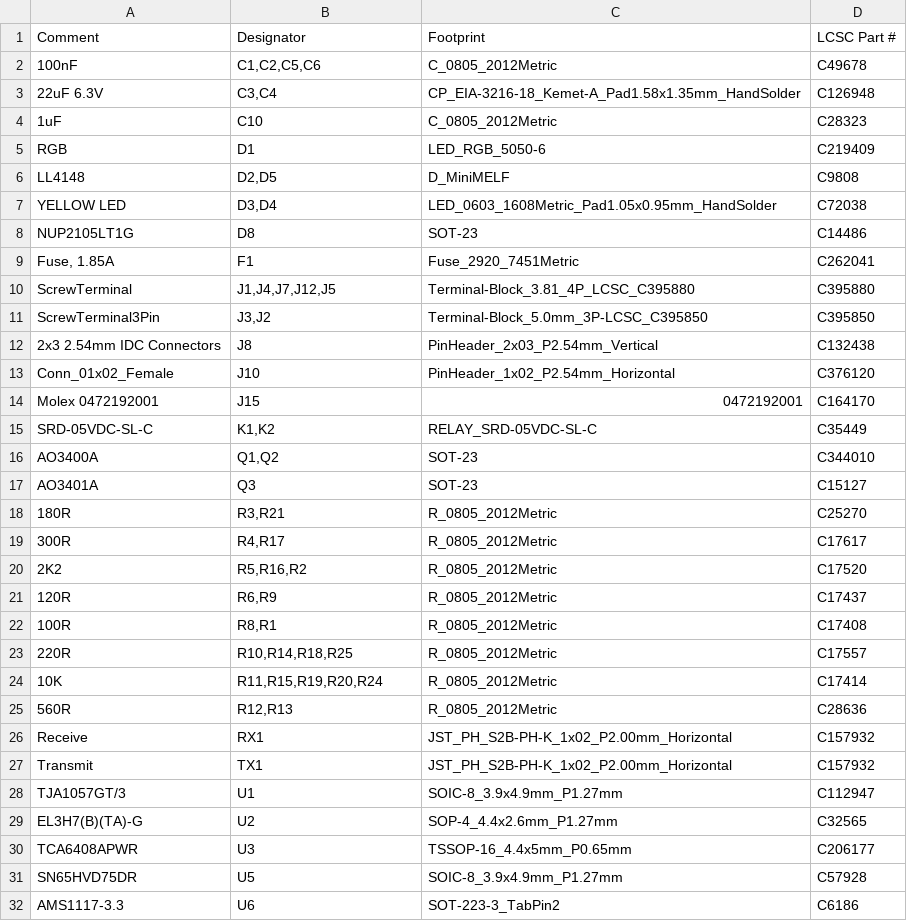
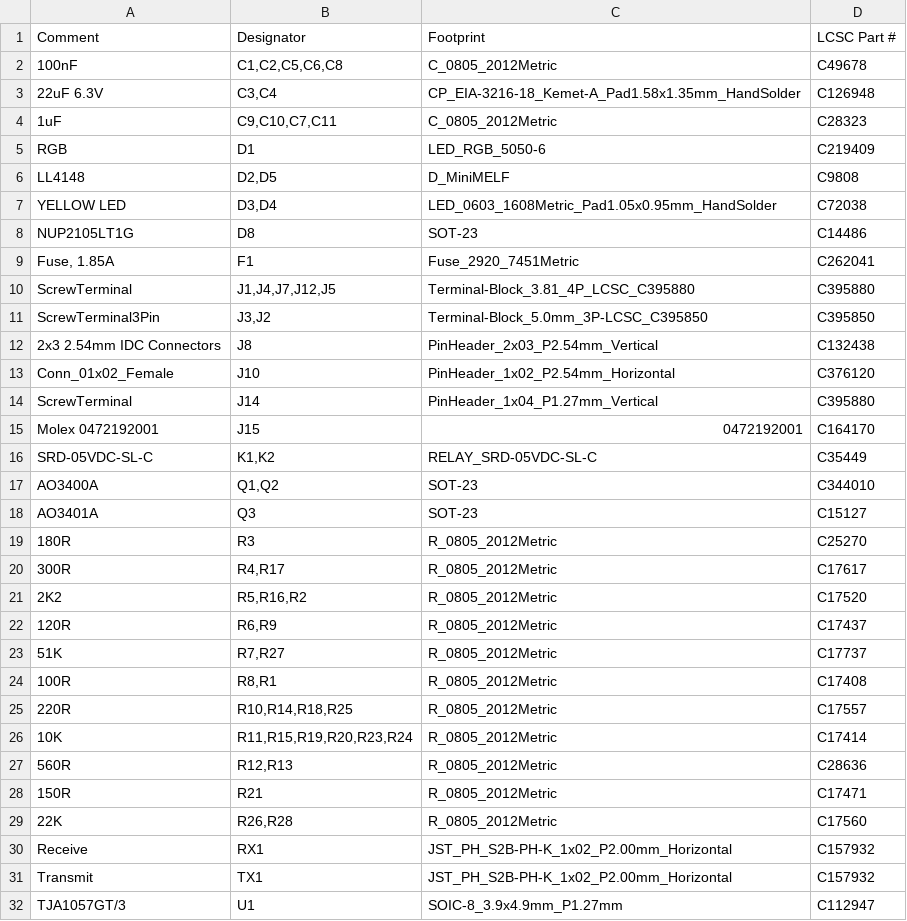
Before and after one commit to stuartpittaway/diyBMSv4, a CSV file: ControllerCircuit/ControllerCircuit_bom_jlc.csv, drawn as a sheet; only a part is shown; the shorter side is filled out with more unchanged rows.

```diff
--- a/ControllerCircuit/ControllerCircuit_bom_jlc.csv
+++ b/ControllerCircuit/ControllerCircuit_bom_jlc.csv
@@ -1,5 +1,5 @@
 "Comment","Designator","Footprint","LCSC Part #"
-"100nF","C1,C2,C5,C6","C_0805_2012Metric","C49678"
+"100nF","C1,C2,C5,C6,C8","C_0805_2012Metric","C49678"
 "22uF 6.3V","C3,C4","CP_EIA-3216-18_Kemet-A_Pad1.58x1.35mm_HandSolder","C126948"
-"1uF","C10","C_0805_2012Metric","C28323"
+"1uF","C9,C10,C7,C11","C_0805_2012Metric","C28323"
 "RGB","D1","LED_RGB_5050-6","C219409"
@@ -13,2 +13,3 @@
 "Conn_01x02_Female","J10","PinHeader_1x02_P2.54mm_Horizontal","C376120"
+"ScrewTerminal","J14","PinHeader_1x04_P1.27mm_Vertical","C395880"
 "Molex 0472192001","J15","0472192001","C164170"
@@ -17,3 +18,3 @@
 "AO3401A","Q3","SOT-23","C15127"
-"180R","R3,R21","R_0805_2012Metric","C25270"
+"180R","R3","R_0805_2012Metric","C25270"
 "300R","R4,R17","R_0805_2012Metric","C17617"
@@ -21,6 +22,9 @@
 "120R","R6,R9","R_0805_2012Metric","C17437"
+"51K","R7,R27","R_0805_2012Metric","C17737"
 "100R","R8,R1","R_0805_2012Metric","C17408"
 "220R","R10,R14,R18,R25","R_0805_2012Metric","C17557"
-"10K","R11,R15,R19,R20,R24","R_0805_2012Metric","C17414"
+"10K","R11,R15,R19,R20,R23,R24","R_0805_2012Metric","C17414"
 "560R","R12,R13","R_0805_2012Metric","C28636"
+"150R","R21","R_0805_2012Metric","C17471"
+"22K","R26,R28","R_0805_2012Metric","C17560"
 "Receive","RX1","JST_PH_S2B-PH-K_1x02_P2.00mm_Horizontal","C157932"
```
Also changed, not shown: ControllerCircuit/ControllerCircuit.csv, ControllerCircuit/ControllerCircuit_cpl_jlc.csv, 19 other files.
